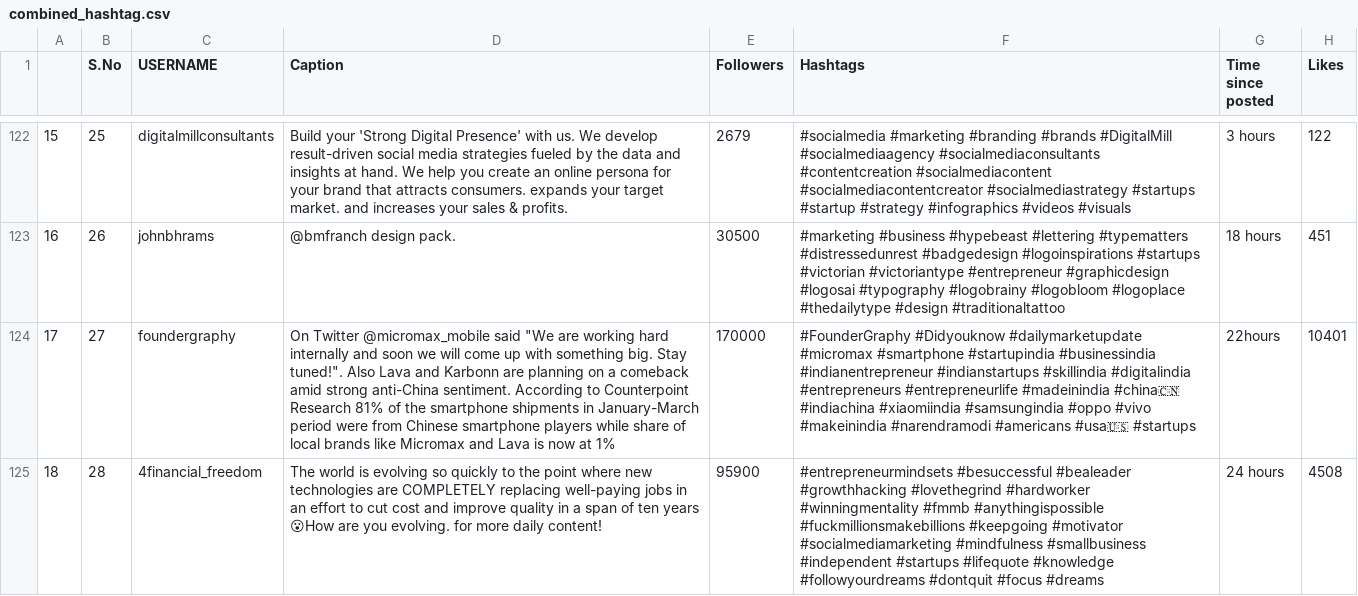
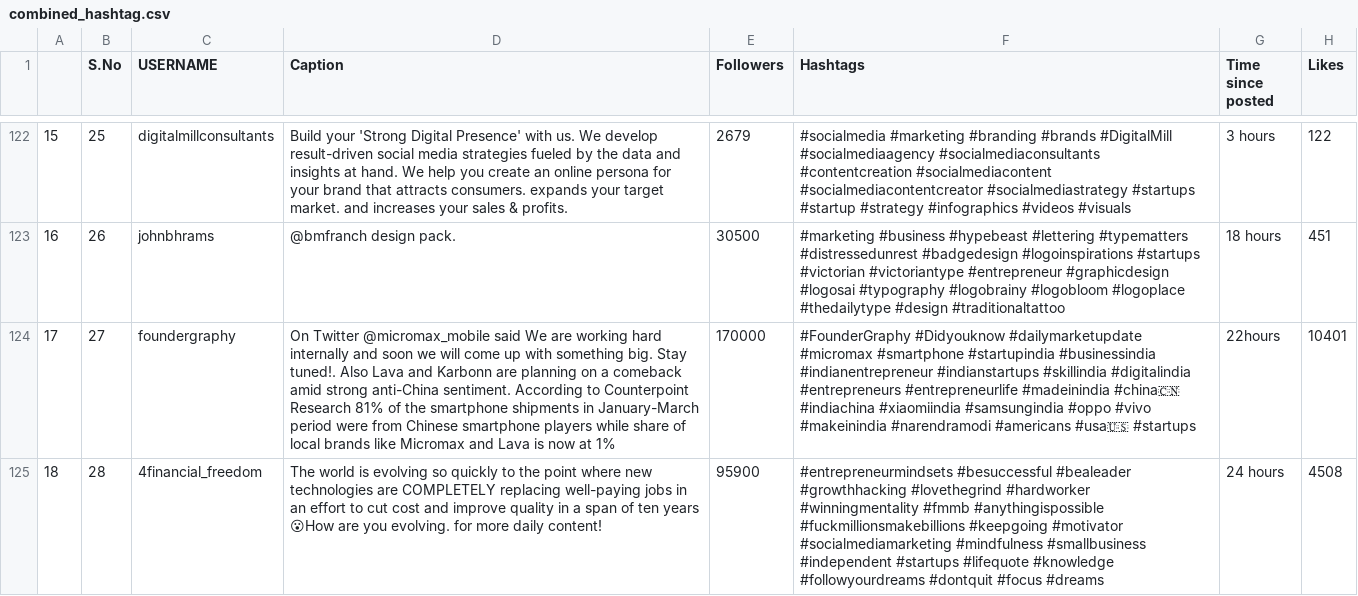
Before and after one commit to ayeeshasultana/merkalysis, a CSV file: datasets/combined_hashtag.csv, drawn as a sheet; only a part is shown, gaps mark what is left out; the diff names each change by its address in the sheet, - before the commit and + after, or states it on an @@ line.

Commit message:
Update combined_hashtag.csv

```diff
--- a/datasets/combined_hashtag.csv
+++ b/datasets/combined_hashtag.csv
-D124 (Caption): …@micromax_mobile said "We are working hard internally and soon we will come up with something big. Stay tuned!". Also Lava…
+D124 (Caption): …@micromax_mobile said We are working hard internally and soon we will come up with something big. Stay tuned!. Also Lava…
```
